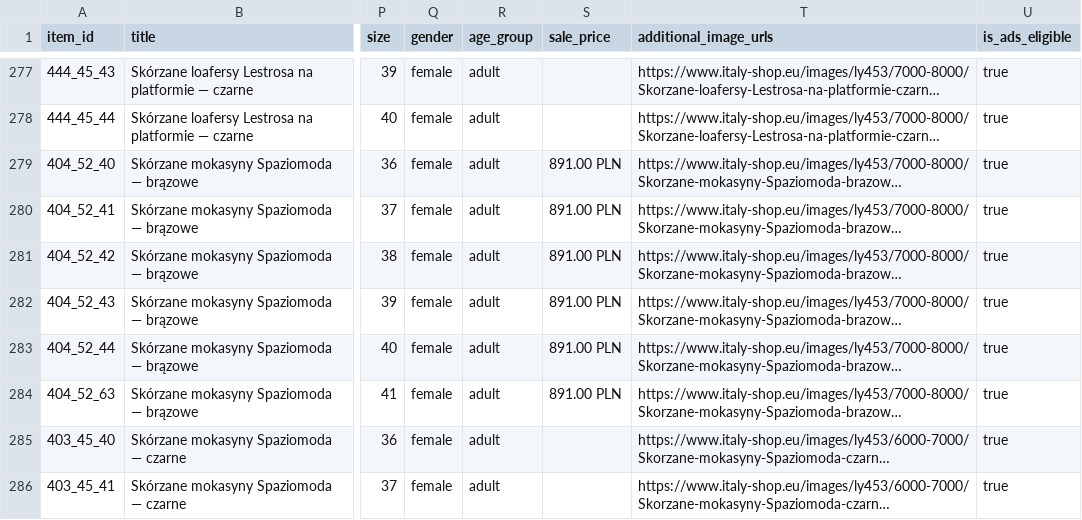
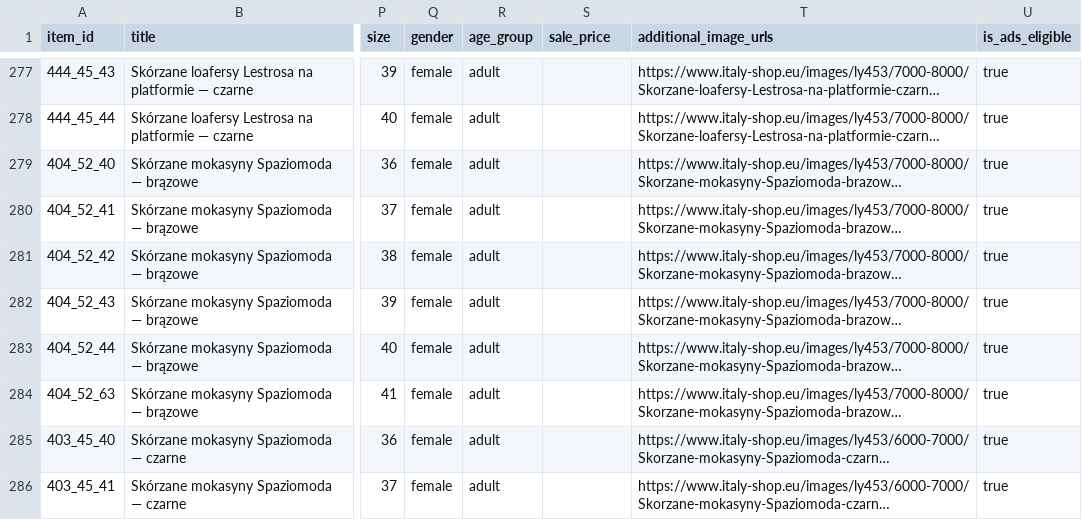
Before and after one commit to ANedbalski/italy-shop-feed-public, a CSV file: feed_openai.csv, drawn as a sheet; only a part is shown, gaps mark what is left out; long unchanged cells end in …; the diff covers the shown part only; the diff names each change by its address in the sheet, - before the commit and + after, or states it on an @@ line.

Commit message:
Feed update 2026-10-24 07:43

```diff
--- a/feed_openai.csv
+++ b/feed_openai.csv
-S279:S284 (sale_price): 891.00 PLN
+S279:S284 (sale_price): (empty)
```
Also changed, not shown: 20 edited cells elsewhere in this file, feed_openai.tsv, 2 other files.
